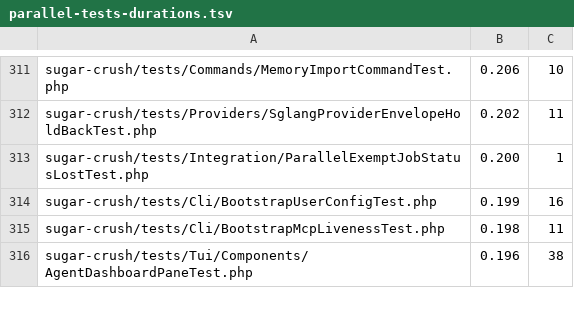
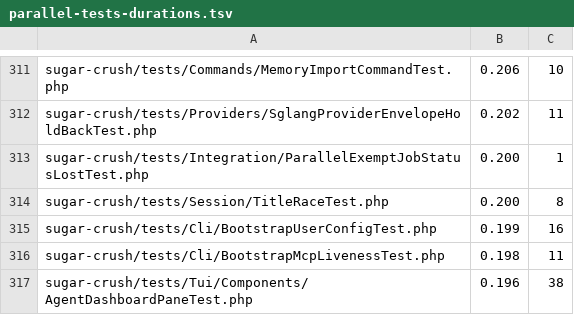
Before and after one commit to detain/sugarcraft, a TSV file: scripts/parallel-tests-durations.tsv, drawn as a sheet; only a part is shown, gaps mark what is left out.

```diff
--- a/scripts/parallel-tests-durations.tsv
+++ b/scripts/parallel-tests-durations.tsv
@@ -313,2 +313,3 @@ sugar-crush/tests/Providers/SglangProviderEnvelopeHoldBackTest.php	0.202	11
 sugar-crush/tests/Integration/ParallelExemptJobStatusLostTest.php	0.200	1
+sugar-crush/tests/Session/TitleRaceTest.php	0.200	8
 sugar-crush/tests/Cli/BootstrapUserConfigTest.php	0.199	16
```
Also changed, not shown: 4 other files.
